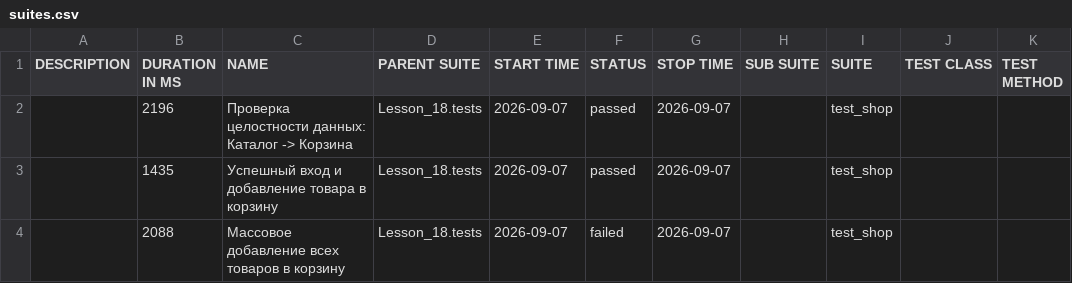
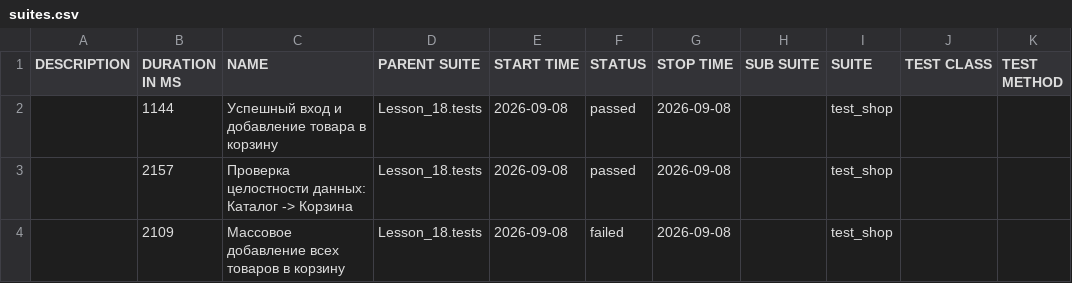
Before and after one commit to Ar4ipraha/automation, a CSV file: data/suites.csv, drawn as a sheet.

```diff
--- a/data/suites.csv
+++ b/data/suites.csv
@@ -1,4 +1,4 @@
 "DESCRIPTION","DURATION IN MS","NAME","PARENT SUITE","START TIME","STATUS","STOP TIME","SUB SUITE","SUITE","TEST CLASS","TEST METHOD"
-"","2196","Проверка целостности данных: Каталог -> Корзина","Lesson_18.tests","2026-09-07","passed","2026-09-07","","test_shop","",""
-"","1435","Успешный вход и добавление товара в корзину","Lesson_18.tests","2026-09-07","passed","2026-09-07","","test_shop","",""
-"","2088","Массовое добавление всех товаров в корзину","Lesson_18.tests","2026-09-07","failed","2026-09-07","","test_shop","",""
+"","1144","Успешный вход и добавление товара в корзину","Lesson_18.tests","2026-09-08","passed","2026-09-08","","test_shop","",""
+"","2157","Проверка целостности данных: Каталог -> Корзина","Lesson_18.tests","2026-09-08","passed","2026-09-08","","test_shop","",""
+"","2109","Массовое добавление всех товаров в корзину","Lesson_18.tests","2026-09-08","failed","2026-09-08","","test_shop","",""
```
Also changed, not shown: 53 other files.
